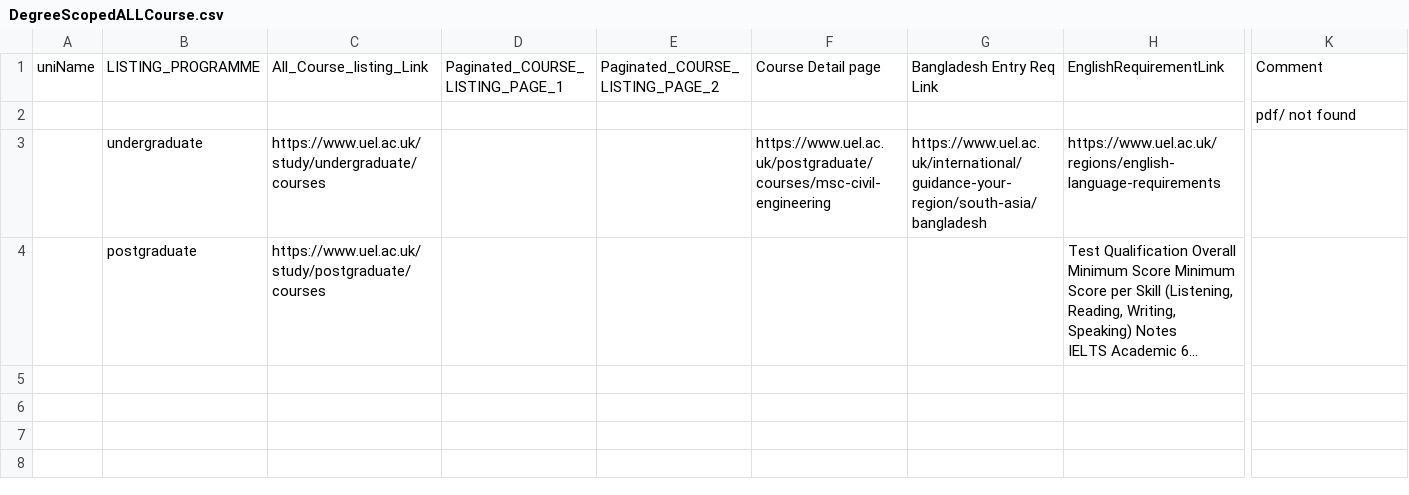
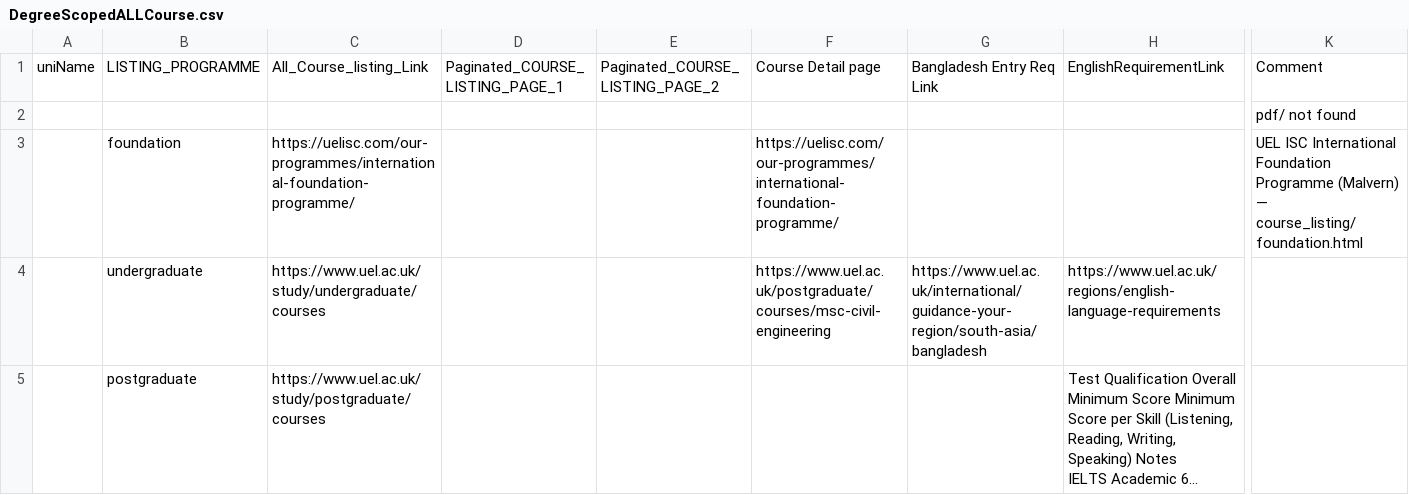
Before and after one commit to sjamilj/Uni_Data_Prod, a CSV file: University of East London/DegreeScopedALLCourse.csv, drawn as a sheet; only a part is shown, gaps mark what is left out; long unchanged cells end in …; rows hold the shown columns only; the diff names each change by its address in the sheet, - before the commit and + after, or states it on an @@ line.

Commit message:
feat(unit-16/uel): complete pipeline and export dev_courses CSV v1.0.0

```diff
--- a/University of East London/DegreeScopedALLCourse.csv
+++ b/University of East London/DegreeScopedALLCourse.csv
+row 3:  | foundation | https://uelisc.com/our-programmes/international-foundation-programme/ |  |  | https://uelisc.com/our-programmes/international-foundation-programme/ |  |  | UEL ISC International Foundation Programme (Malvern) — course_listing/foundation.html
```
Also changed, not shown: 17 other files.
